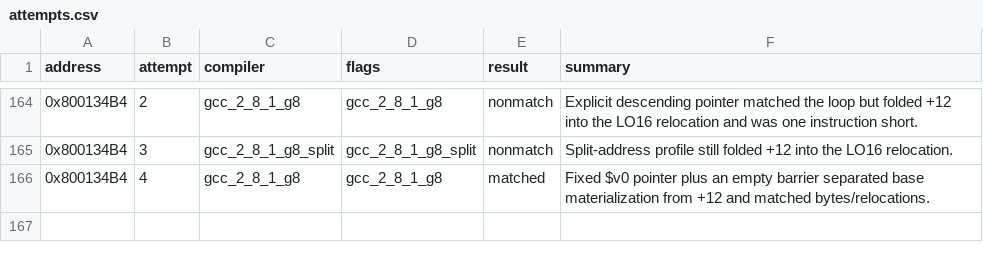
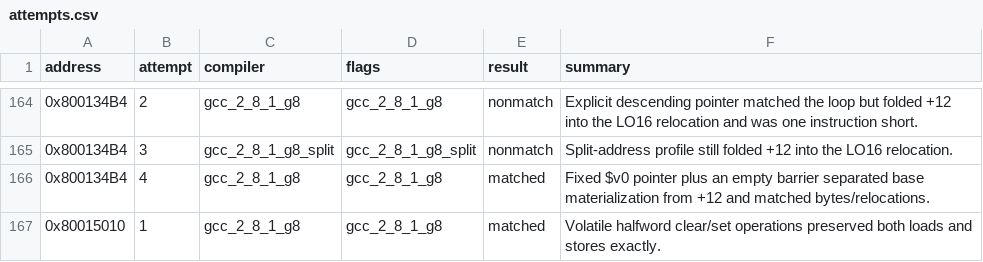
Before and after one commit to MaChInEgUn3/memories-decomp, a CSV file: config/slus_01411/attempts.csv, drawn as a sheet; only a part is shown, gaps mark what is left out; the diff names each change by its address in the sheet, - before the commit and + after, or states it on an @@ line.

```diff
--- a/config/slus_01411/attempts.csv
+++ b/config/slus_01411/attempts.csv
+row 167: 0x80015010 | 1 | gcc_2_8_1_g8 | gcc_2_8_1_g8 | matched | Volatile halfword clear/set operations preserved both loads and stores exactly.
```
Also changed, not shown: config/slus_01411/functions.csv, 2 other files.
